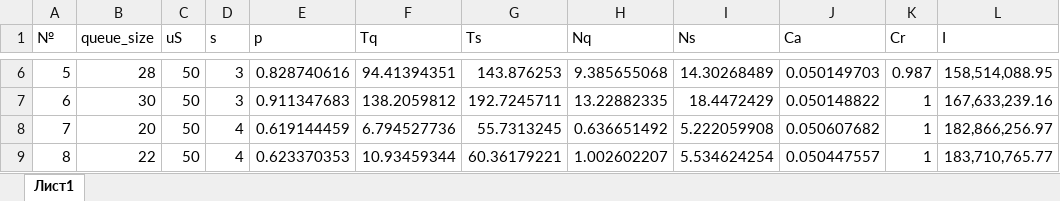
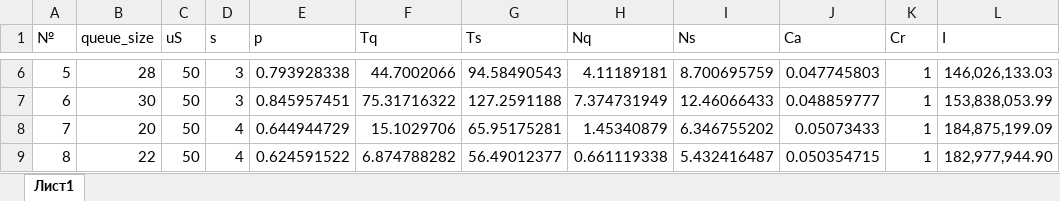
Before and after one commit to sergeyteleshev/matlab_service_test, an Excel workbook: eco.xlsx, sheet Лист1, drawn as a sheet; only a part is shown, gaps mark what is left out; values as stored, in another font and other column widths than the file's, no borders; the diff covers the shown part only; the diff names each change by its address in the sheet, - before the commit and + after, or states it on an @@ line.

```diff
--- a/eco.xlsx (sheet Лист1)
+++ b/eco.xlsx (sheet Лист1)
-E6 (p): 0.828740616
+E6 (p): 0.793928338
-F6 (Tq): 94.41394351
+F6 (Tq): 44.7002066
-G6 (Ts): 143.876253
+G6 (Ts): 94.58490543
-H6 (Nq): 9.385655068
+H6 (Nq): 4.11189181
-I6 (Ns): 14.30268489
+I6 (Ns): 8.700695759
-J6 (Ca): 0.050149703
+J6 (Ca): 0.047745803
-K6 (Cr): 0.987
+K6 (Cr): 1
-L6 (I): 158,514,088.95
+L6 (I): 146,026,133.03
-E7 (p): 0.911347683
+E7 (p): 0.845957451
-F7 (Tq): 138.2059812
+F7 (Tq): 75.31716322
-G7 (Ts): 192.7245711
+G7 (Ts): 127.2591188
-H7 (Nq): 13.22882335
+H7 (Nq): 7.374731949
-I7 (Ns): 18.4472429
+I7 (Ns): 12.46066433
-J7 (Ca): 0.050148822
+J7 (Ca): 0.048859777
-L7 (I): 167,633,239.16
+L7 (I): 153,838,053.99
-E8 (p): 0.619144459
+E8 (p): 0.644944729
-F8 (Tq): 6.794527736
+F8 (Tq): 15.1029706
-G8 (Ts): 55.7313245
+G8 (Ts): 65.95175281
-H8 (Nq): 0.636651492
+H8 (Nq): 1.45340879
-I8 (Ns): 5.222059908
+I8 (Ns): 6.346755202
-J8 (Ca): 0.050607682
+J8 (Ca): 0.05073433
-L8 (I): 182,866,256.97
+L8 (I): 184,875,199.09
-E9 (p): 0.623370353
+E9 (p): 0.624591522
-F9 (Tq): 10.93459344
+F9 (Tq): 6.874788282
-G9 (Ts): 60.36179221
+G9 (Ts): 56.49012377
-H9 (Nq): 1.002602207
+H9 (Nq): 0.661119338
-I9 (Ns): 5.534624254
+I9 (Ns): 5.432416487
-J9 (Ca): 0.050447557
+J9 (Ca): 0.050354715
-L9 (I): 183,710,765.77
+L9 (I): 182,977,944.90
```
Also changed, not shown: 633 edited cells elsewhere in this sheet, chiSquare.xlsx, effects.xlsx, 6 other files.
